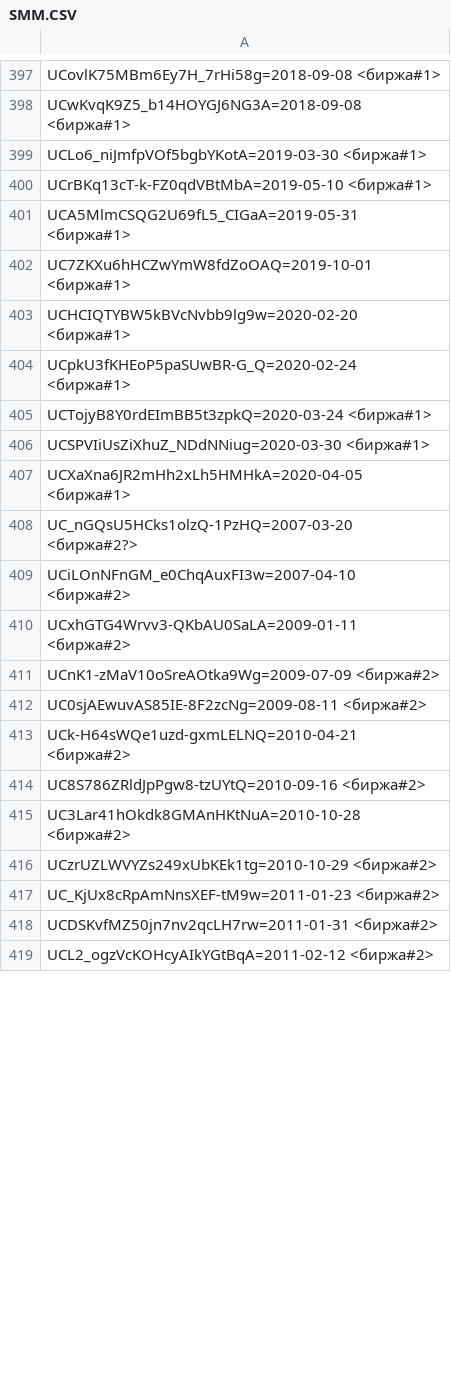
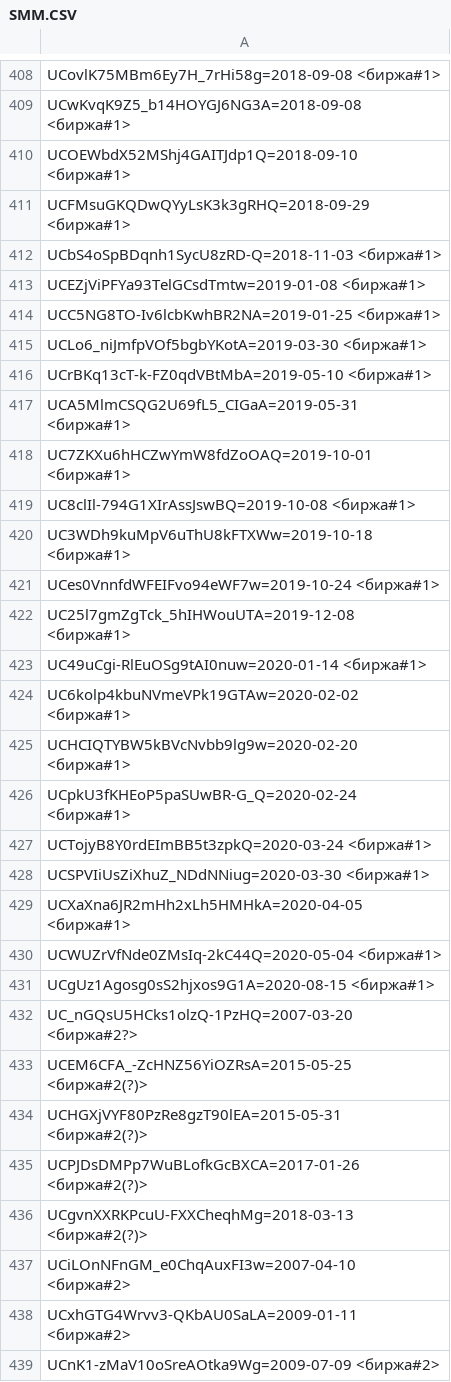
Before and after one commit to FeignedAccomplice/YOUTUBOTS, a CSV file: SMM.CSV, drawn as a sheet; only a part is shown, gaps mark what is left out; the shorter side is filled out with more unchanged rows; the diff covers the shown part only.

Commit message:
Update SMM.CSV

```diff
--- a/SMM.CSV
+++ b/SMM.CSV
@@ -398,2 +409,7 @@ UCovlK75MBm6Ey7H_7rHi58g=2018-09-08 <биржа#1>
 UCwKvqK9Z5_b14HOYGJ6NG3A=2018-09-08 <биржа#1>
+UCOEWbdX52MShj4GAITJdp1Q=2018-09-10 <биржа#1>
+UCFMsuGKQDwQYyLsK3k3gRHQ=2018-09-29 <биржа#1>
+UCbS4oSpBDqnh1SycU8zRD-Q=2018-11-03 <биржа#1>
+UCEZjViPFYa93TelGCsdTmtw=2019-01-08 <биржа#1>
+UCC5NG8TO-Iv6lcbKwhBR2NA=2019-01-25 <биржа#1>
 UCLo6_niJmfpVOf5bgbYKotA=2019-03-30 <биржа#1>
@@ -402,2 +418,8 @@ UCA5MlmCSQG2U69fL5_CIGaA=2019-05-31 <биржа#1>
 UC7ZKXu6hHCZwYmW8fdZoOAQ=2019-10-01 <биржа#1>
+UC8clIl-794G1XIrAssJswBQ=2019-10-08 <биржа#1>
+UC3WDh9kuMpV6uThU8kFTXWw=2019-10-18 <биржа#1>
+UCes0VnnfdWFEIFvo94eWF7w=2019-10-24 <биржа#1>
+UC25l7gmZgTck_5hIHWouUTA=2019-12-08 <биржа#1>
+UC49uCgi-RlEuOSg9tAI0nuw=2020-01-14 <биржа#1>
+UC6kolp4kbuNVmeVPk19GTAw=2020-02-02 <биржа#1>
 UCHCIQTYBW5kBVcNvbb9lg9w=2020-02-20 <биржа#1>
@@ -407,3 +429,9 @@ UCSPVIiUsZiXhuZ_NDdNNiug=2020-03-30 <биржа#1>
 UCXaXna6JR2mHh2xLh5HMHkA=2020-04-05 <биржа#1>
+UCWUZrVfNde0ZMsIq-2kC44Q=2020-05-04 <биржа#1>
+UCgUz1Agosg0sS2hjxos9G1A=2020-08-15 <биржа#1>
 UC_nGQsU5HCks1olzQ-1PzHQ=2007-03-20 <биржа#2?>
+UCEM6CFA_-ZcHNZ56YiOZRsA=2015-05-25 <биржа#2(?)>
+UCHGXjVYF80PzRe8gzT90lEA=2015-05-31 <биржа#2(?)>
+UCPJDsDMPp7WuBLofkGcBXCA=2017-01-26 <биржа#2(?)>
+UCgvnXXRKPcuU-FXXCheqhMg=2018-03-13 <биржа#2(?)>
 UCiLOnNFnGM_e0ChqAuxFI3w=2007-04-10 <биржа#2>
```
Also changed, not shown: 11 added rows and 15 moved rows elsewhere in this file.
